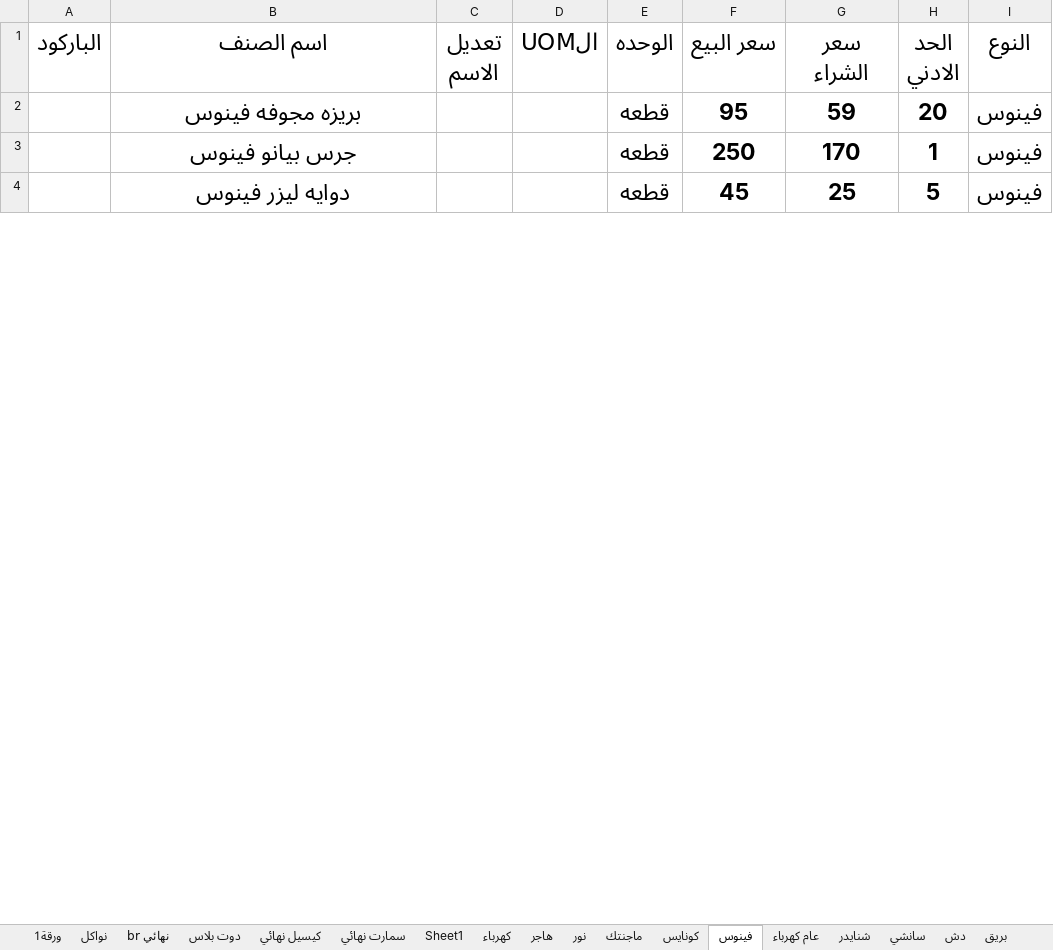
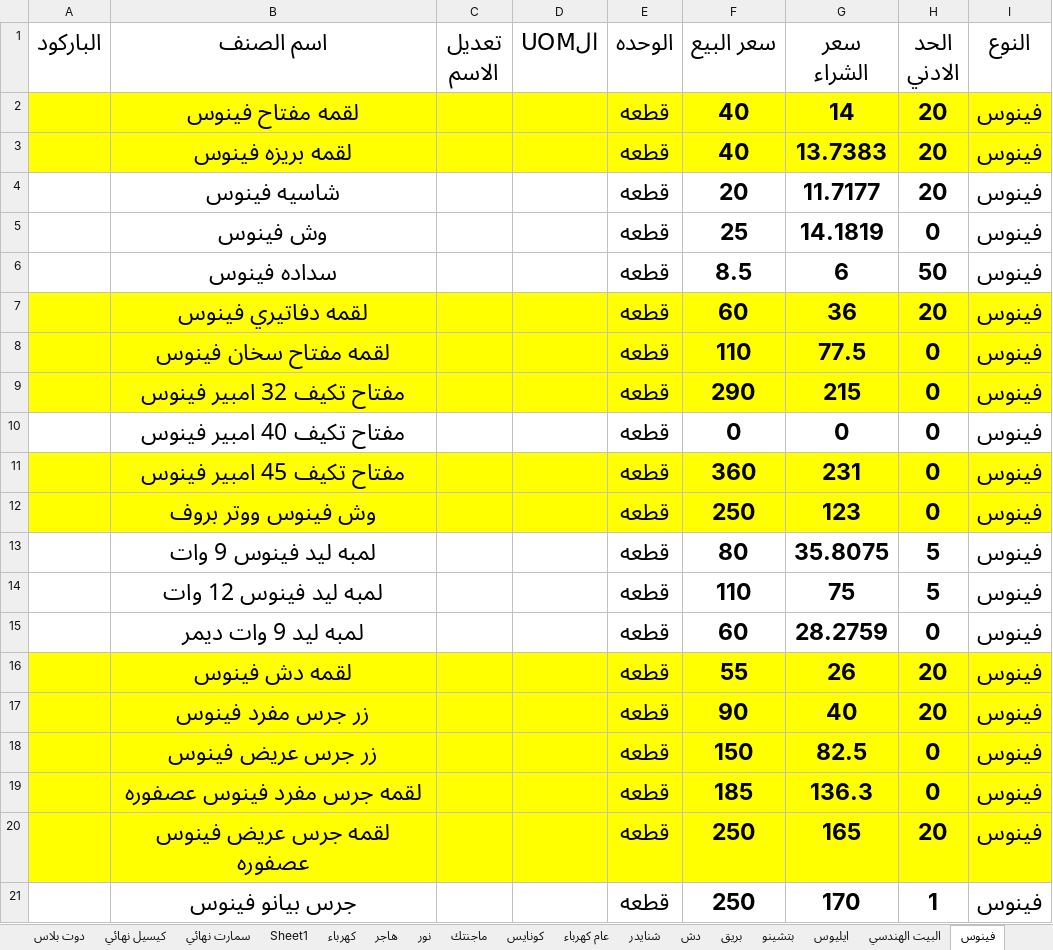
Before and after one commit to ahmedadeliteng/work, an Excel workbook: بنيان/اصناف تعديل لERPNEXT/ادوات صحيه - مجمع حسب النوع والباركود.xlsx, sheet فينوس, drawn as a sheet; only a part is shown; the shorter side is filled out with more unchanged rows; values as stored, in another font and other column widths than the file's, no borders; addresses are those after the commit; the diff covers the shown part only; the diff names each change by its address in the sheet, - before the commit and + after, or states it on an @@ line.

```diff
--- a/بنيان/اصناف تعديل لERPNEXT/ادوات صحيه - مجمع حسب النوع والباركود.xlsx (sheet فينوس)
+++ b/بنيان/اصناف تعديل لERPNEXT/ادوات صحيه - مجمع حسب النوع والباركود.xlsx (sheet فينوس)
@@ sheet tab order changed: دوت بلاس | كيسيل نهائي | سمارت نهائي | Sheet1 | كهرباء | هاجر | نور | ماجنتك | كونايس | عام كهرباء | شنايدر | دش | بريق | بتشينو | ايليوس | البيت الهندسي | فينوس @@
@@ row 17 moved to row 2: لقمه مفتاح فينوس @@
-A3:I3 fill: none
+A3:I3 fill: #FFFF00
-B3 (اسم الصنف): بريزه مجوفه فينوس
+B3 (اسم الصنف): لقمه بريزه فينوس
-F3 (سعر البيع): 95
+F3 (سعر البيع): 40
-G3 (سعر الشراء): 59
+G3 (سعر الشراء): 13.7383
+row 4:  | شاسيه فينوس |  |  | قطعه | 20 | 11.7177 | 20 | فينوس
@@ row 33 moved to row 5: وش فينوس @@
@@ row 7 moved to row 6: سداده فينوس @@
+row 7:  | لقمه دفاتيري فينوس |  |  | قطعه | 60 | 36 | 20 | فينوس
+row 8:  | لقمه مفتاح سخان فينوس |  |  | قطعه | 110 | 77.5 | 0 | فينوس
+row 9:  | مفتاح تكيف 32 امبير فينوس |  |  | قطعه | 290 | 215 | 0 | فينوس
@@ row 26 moved to row 10: مفتاح تكيف 40 امبير فينوس @@
+row 11:  | مفتاح تكيف 45 امبير فينوس |  |  | قطعه | 360 | 231 | 0 | فينوس
+row 12:  | وش فينوس ووتر بروف |  |  | قطعه | 250 | 123 | 0 | فينوس
@@ row 22 moved to row 13: لمبه ليد فينوس 9 وات @@
@@ row 21 moved to row 14: لمبه ليد فينوس 12 وات @@
@@ row 23 moved to row 15: لمبه ليد 9 وات ديمر @@
+row 16:  | لقمه دش فينوس |  |  | قطعه | 55 | 26 | 20 | فينوس
+row 17:  | زر جرس مفرد فينوس |  |  | قطعه | 90 | 40 | 20 | فينوس
+row 18:  | زر جرس عريض فينوس |  |  | قطعه | 150 | 82.5 | 0 | فينوس
+row 19:  | لقمه جرس مفرد فينوس عصفوره |  |  | قطعه | 185 | 136.3 | 0 | فينوس
+row 20:  | لقمه جرس عريض فينوس عصفوره |  |  | قطعه | 250 | 165 | 20 | فينوس
```
Also changed, not shown: 6 added rows, 17 removed rows, 2 moved rows and 4 edited cells elsewhere in this sheet, sheet br نهائي, sheet ILOCK, sheet سانشي, sheet كيسيل نهائي, sheet عام دهانات, sheet سمارت نهائي, 13 more sheets, other sheet tabs, 20 other files.
